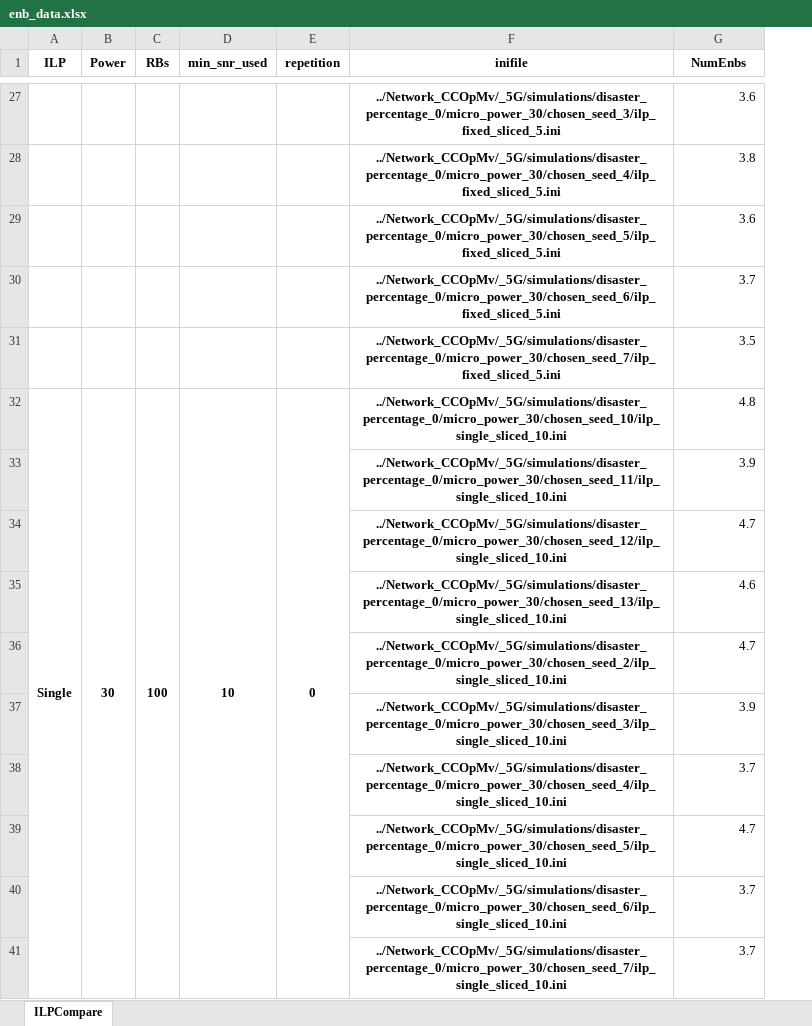
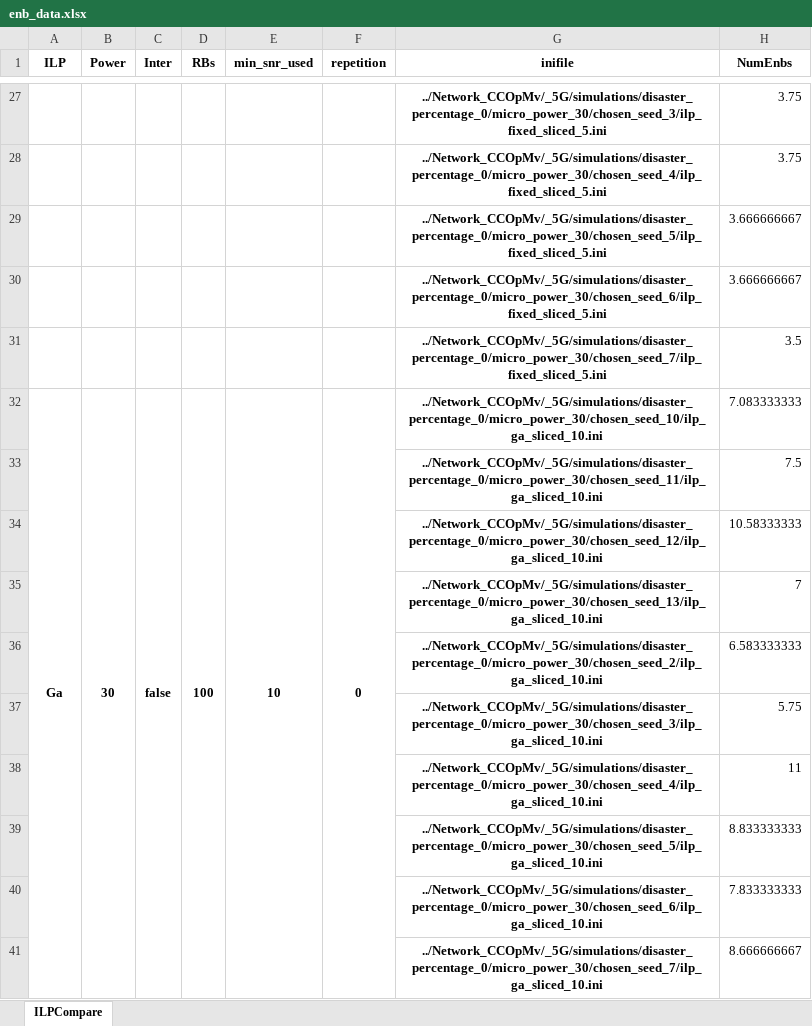
Before and after one commit to UnB-COMNET/CCOpMv-LTE-Simulations, an Excel workbook: Functions/Images/disaster_percentage_0/micro_power_30/enb_data.xlsx, sheet ILPCompare, drawn as a sheet; only a part is shown, gaps mark what is left out; values as stored, in another font and other column widths than the file's, no borders; removed rows and columns are numbered as before the commit, all else as after; the diff covers the shown part only; the diff names each change by its address in the sheet, - before the commit and + after, or states it on an @@ line.

```diff
--- a/Functions/Images/disaster_percentage_0/micro_power_30/enb_data.xlsx (sheet ILPCompare)
+++ b/Functions/Images/disaster_percentage_0/micro_power_30/enb_data.xlsx (sheet ILPCompare)
+column C (Inter), row 32: false
-H27 (NumEnbs): 3.6
+H27 (NumEnbs): 3.75
-H28 (NumEnbs): 3.8
+H28 (NumEnbs): 3.75
-H29 (NumEnbs): 3.6
+H29 (NumEnbs): 3.666666667
-H30 (NumEnbs): 3.7
+H30 (NumEnbs): 3.666666667
-A32 (ILP): Single
+A32 (ILP): Ga
-A32:A61 merged
+A32:A61 merged
-B32:B61 merged
+B32:B61 merged
-C32:C61 merged
+D32:D61 merged
-G32 (inifile): ../Network_CCOpMv/_5G/simulations/disaster_percentage_0/micro_power_30/chosen_seed_10/ilp_single_sliced_10.ini
+G32 (inifile): ../Network_CCOpMv/_5G/simulations/disaster_percentage_0/micro_power_30/chosen_seed_10/ilp_ga_sliced_10.ini
-H32 (NumEnbs): 4.8
+H32 (NumEnbs): 7.083333333
-row 33:  |  |  |  |  | ../Network_CCOpMv/_5G/simulations/disaster_percentage_0/micro_power_30/chosen_seed_11/ilp_single_sliced_10.ini | 3.9
-row 34:  |  |  |  |  | ../Network_CCOpMv/_5G/simulations/disaster_percentage_0/micro_power_30/chosen_seed_12/ilp_single_sliced_10.ini | 4.7
-row 35:  |  |  |  |  | ../Network_CCOpMv/_5G/simulations/disaster_percentage_0/micro_power_30/chosen_seed_13/ilp_single_sliced_10.ini | 4.6
-row 36:  |  |  |  |  | ../Network_CCOpMv/_5G/simulations/disaster_percentage_0/micro_power_30/chosen_seed_2/ilp_single_sliced_10.ini | 4.7
-row 37:  |  |  |  |  | ../Network_CCOpMv/_5G/simulations/disaster_percentage_0/micro_power_30/chosen_seed_3/ilp_single_sliced_10.ini | 3.9
-row 38:  |  |  |  |  | ../Network_CCOpMv/_5G/simulations/disaster_percentage_0/micro_power_30/chosen_seed_4/ilp_single_sliced_10.ini | 3.7
-row 39:  |  |  |  |  | ../Network_CCOpMv/_5G/simulations/disaster_percentage_0/micro_power_30/chosen_seed_5/ilp_single_sliced_10.ini | 4.7
-row 40:  |  |  |  |  | ../Network_CCOpMv/_5G/simulations/disaster_percentage_0/micro_power_30/chosen_seed_6/ilp_single_sliced_10.ini | 3.7
-row 41:  |  |  |  |  | ../Network_CCOpMv/_5G/simulations/disaster_percentage_0/micro_power_30/chosen_seed_7/ilp_single_sliced_10.ini | 3.7
+row 33:  |  |  |  |  |  | ../Network_CCOpMv/_5G/simulations/disaster_percentage_0/micro_power_30/chosen_seed_11/ilp_ga_sliced_10.ini | 7.5
+row 34:  |  |  |  |  |  | ../Network_CCOpMv/_5G/simulations/disaster_percentage_0/micro_power_30/chosen_seed_12/ilp_ga_sliced_10.ini | 10.58333333
+row 35:  |  |  |  |  |  | ../Network_CCOpMv/_5G/simulations/disaster_percentage_0/micro_power_30/chosen_seed_13/ilp_ga_sliced_10.ini | 7
+row 36:  |  |  |  |  |  | ../Network_CCOpMv/_5G/simulations/disaster_percentage_0/micro_power_30/chosen_seed_2/ilp_ga_sliced_10.ini | 6.583333333
+row 37:  |  |  |  |  |  | ../Network_CCOpMv/_5G/simulations/disaster_percentage_0/micro_power_30/chosen_seed_3/ilp_ga_sliced_10.ini | 5.75
+row 38:  |  |  |  |  |  | ../Network_CCOpMv/_5G/simulations/disaster_percentage_0/micro_power_30/chosen_seed_4/ilp_ga_sliced_10.ini | 11
+row 39:  |  |  |  |  |  | ../Network_CCOpMv/_5G/simulations/disaster_percentage_0/micro_power_30/chosen_seed_5/ilp_ga_sliced_10.ini | 8.833333333
+row 40:  |  |  |  |  |  | ../Network_CCOpMv/_5G/simulations/disaster_percentage_0/micro_power_30/chosen_seed_6/ilp_ga_sliced_10.ini | 7.833333333
+row 41:  |  |  |  |  |  | ../Network_CCOpMv/_5G/simulations/disaster_percentage_0/micro_power_30/chosen_seed_7/ilp_ga_sliced_10.ini | 8.666666667
```
Also changed, not shown: 52 added rows, 52 removed rows, 27 edited cells and merged cells elsewhere in this sheet, 47 other files.
